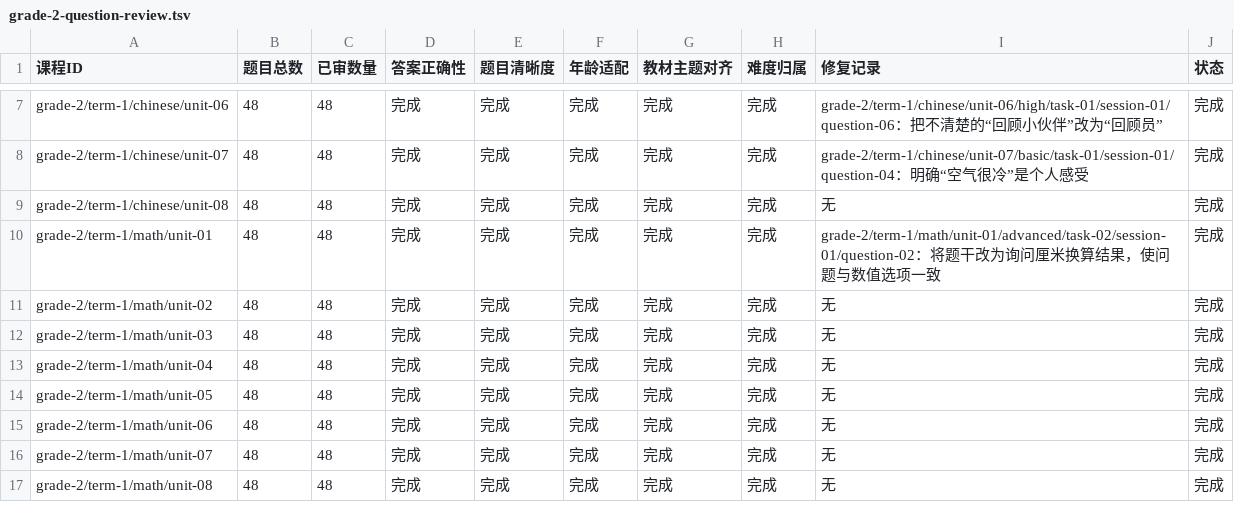
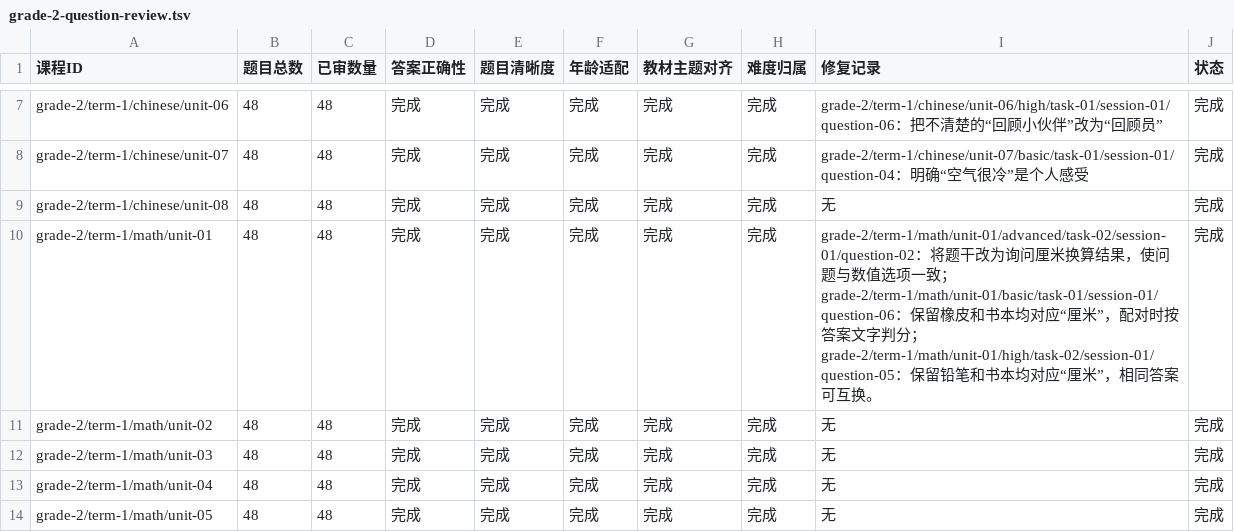
Before and after one commit to naodeng/China-Primary-School-Study-Funny-Resource, a TSV file: docs/curriculum/grade-2-question-review.tsv, drawn as a sheet; only a part is shown, gaps mark what is left out; the shorter side is filled out with more unchanged rows.

```diff
--- a/docs/curriculum/grade-2-question-review.tsv
+++ b/docs/curriculum/grade-2-question-review.tsv
@@ -9,3 +9,3 @@ grade-2/term-1/chinese/unit-07	48	48	完成	完成	完成	完成	完成	grade-2/
 grade-2/term-1/chinese/unit-08	48	48	完成	完成	完成	完成	完成	无	完成
-grade-2/term-1/math/unit-01	48	48	完成	完成	完成	完成	完成	grade-2/term-1/math/unit-01/advanced/task-02/session-01/question-02：将题干改为询问厘米换算结果，使问题与数值选项一致	完成
+grade-2/term-1/math/unit-01	48	48	完成	完成	完成	完成	完成	grade-2/term-1/math/unit-01/advanced/task-02/session-01/question-02：将题干改为询问厘米换算结果，使问题与数值选项一致；grade-2/term-1/math/unit-01/basic/task-01/session-01/question-06：保留橡皮和书本均对应“厘米”，配对时按答案文字判分；grade-2/term-1/math/unit-01/high/task-02/session-01/question-05：保留铅笔和书本均对应“厘米”，相同答案可互换。	完成
 grade-2/term-1/math/unit-02	48	48	完成	完成	完成	完成	完成	无	完成
```
Also changed, not shown: 2 other files.
